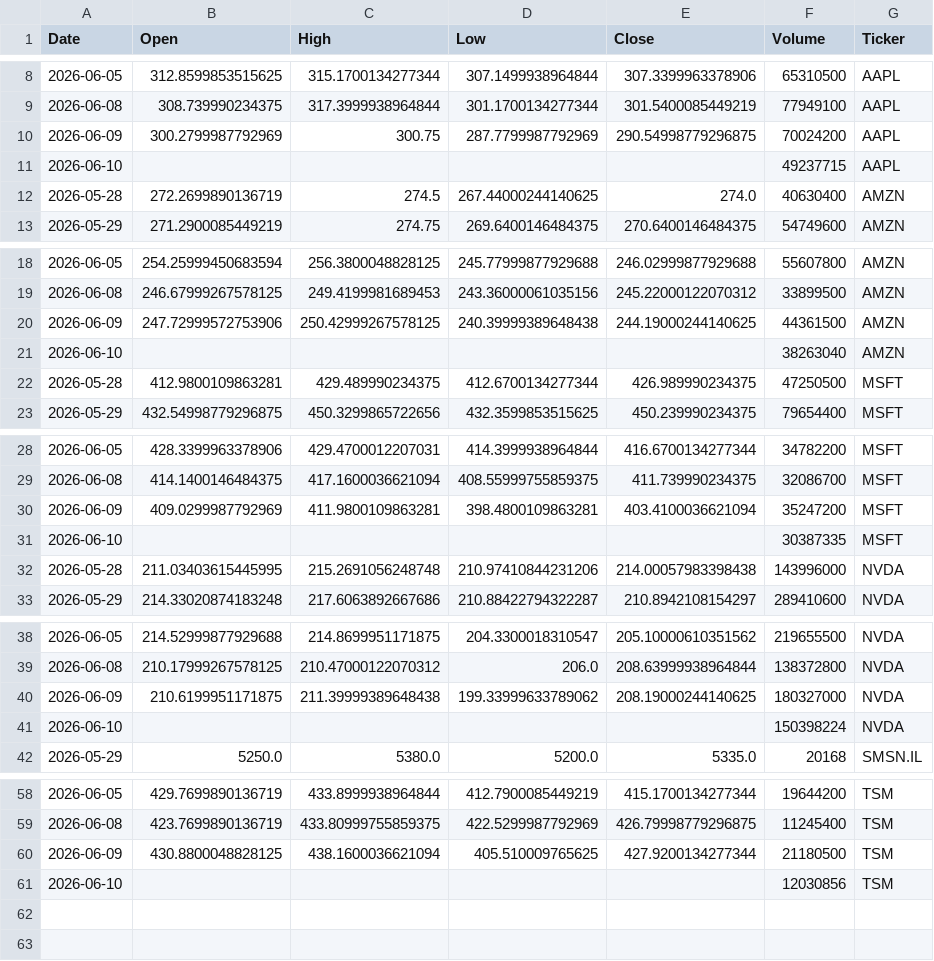
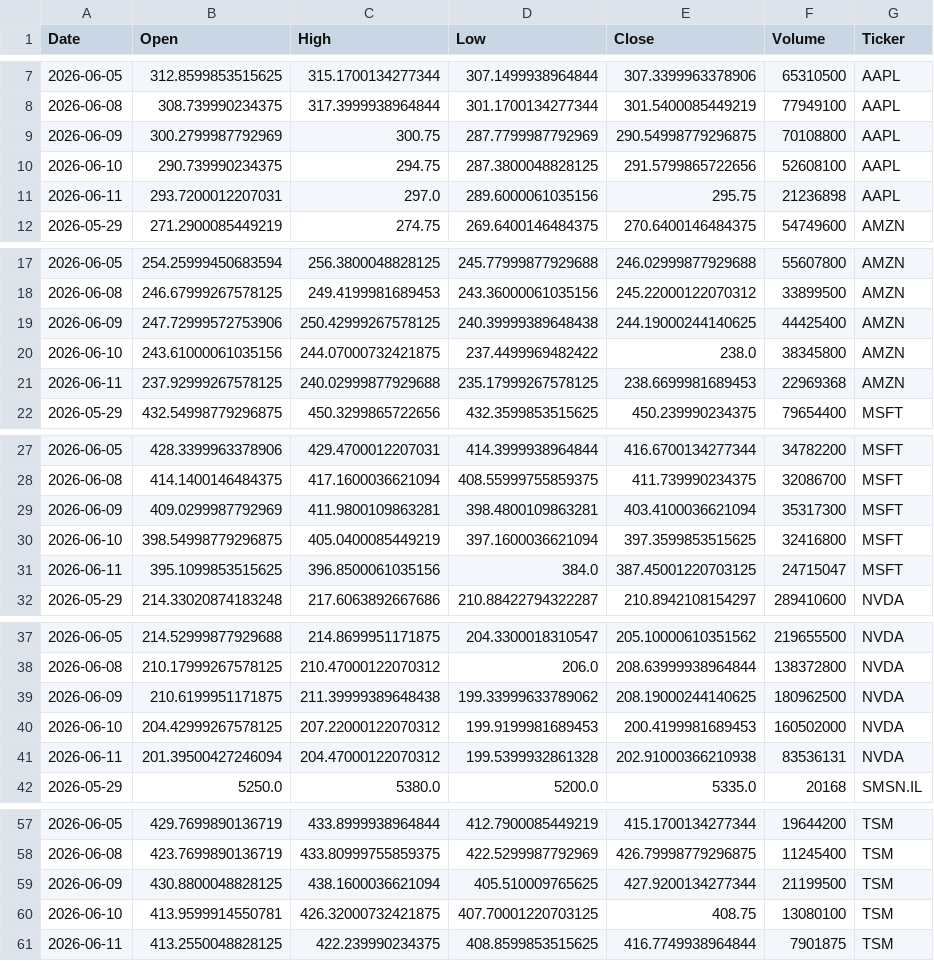
Before and after one commit to Jaedin-Rogers/Automated_Stock_Data_Pipeline, a CSV file: stock_data.csv, drawn as a sheet; only a part is shown, gaps mark what is left out; the diff covers the shown part only.

```diff
--- a/stock_data.csv
+++ b/stock_data.csv
@@ -9,5 +8,5 @@ Date,Open,High,Low,Close,Volume,Ticker
 2026-06-08,308.739990234375,317.3999938964844,301.1700134277344,301.5400085449219,77949100,AAPL
-2026-06-09,300.2799987792969,300.75,287.7799987792969,290.54998779296875,70024200,AAPL
-2026-06-10,,,,,49237715,AAPL
-2026-05-28,272.2699890136719,274.5,267.44000244140625,274.0,40630400,AMZN
+2026-06-09,300.2799987792969,300.75,287.7799987792969,290.54998779296875,70108800,AAPL
+2026-06-10,290.739990234375,294.75,287.3800048828125,291.5799865722656,52608100,AAPL
+2026-06-11,293.7200012207031,297.0,289.6000061035156,295.75,21236898,AAPL
 2026-05-29,271.2900085449219,274.75,269.6400146484375,270.6400146484375,54749600,AMZN
@@ -19,5 +18,5 @@ Date,Open,High,Low,Close,Volume,Ticker
 2026-06-08,246.67999267578125,249.4199981689453,243.36000061035156,245.22000122070312,33899500,AMZN
-2026-06-09,247.72999572753906,250.42999267578125,240.39999389648438,244.19000244140625,44361500,AMZN
-2026-06-10,,,,,38263040,AMZN
-2026-05-28,412.9800109863281,429.489990234375,412.6700134277344,426.989990234375,47250500,MSFT
+2026-06-09,247.72999572753906,250.42999267578125,240.39999389648438,244.19000244140625,44425400,AMZN
+2026-06-10,243.61000061035156,244.07000732421875,237.4499969482422,238.0,38345800,AMZN
+2026-06-11,237.92999267578125,240.02999877929688,235.17999267578125,238.6699981689453,22969368,AMZN
 2026-05-29,432.54998779296875,450.3299865722656,432.3599853515625,450.239990234375,79654400,MSFT
@@ -29,5 +28,5 @@ Date,Open,High,Low,Close,Volume,Ticker
 2026-06-08,414.1400146484375,417.1600036621094,408.55999755859375,411.739990234375,32086700,MSFT
-2026-06-09,409.0299987792969,411.9800109863281,398.4800109863281,403.4100036621094,35247200,MSFT
-2026-06-10,,,,,30387335,MSFT
-2026-05-28,211.03403615445995,215.2691056248748,210.97410844231206,214.00057983398438,143996000,NVDA
+2026-06-09,409.0299987792969,411.9800109863281,398.4800109863281,403.4100036621094,35317300,MSFT
+2026-06-10,398.54998779296875,405.0400085449219,397.1600036621094,397.3599853515625,32416800,MSFT
+2026-06-11,395.1099853515625,396.8500061035156,384.0,387.45001220703125,24715047,MSFT
 2026-05-29,214.33020874183248,217.6063892667686,210.88422794322287,210.8942108154297,289410600,NVDA
@@ -39,4 +38,5 @@ Date,Open,High,Low,Close,Volume,Ticker
 2026-06-08,210.17999267578125,210.47000122070312,206.0,208.63999938964844,138372800,NVDA
-2026-06-09,210.6199951171875,211.39999389648438,199.33999633789062,208.19000244140625,180327000,NVDA
-2026-06-10,,,,,150398224,NVDA
+2026-06-09,210.6199951171875,211.39999389648438,199.33999633789062,208.19000244140625,180962500,NVDA
+2026-06-10,204.42999267578125,207.22000122070312,199.9199981689453,200.4199981689453,160502000,NVDA
+2026-06-11,201.39500427246094,204.47000122070312,199.5399932861328,202.91000366210938,83536131,NVDA
 2026-05-29,5250.0,5380.0,5200.0,5335.0,20168,SMSN.IL
@@ -59,3 +58,4 @@ Date,Open,High,Low,Close,Volume,Ticker
 2026-06-08,423.7699890136719,433.80999755859375,422.5299987792969,426.79998779296875,11245400,TSM
-2026-06-09,430.8800048828125,438.1600036621094,405.510009765625,427.9200134277344,21180500,TSM
-2026-06-10,,,,,12030856,TSM
+2026-06-09,430.8800048828125,438.1600036621094,405.510009765625,427.9200134277344,21199500,TSM
+2026-06-10,413.9599914550781,426.32000732421875,407.70001220703125,408.75,13080100,TSM
+2026-06-11,413.2550048828125,422.239990234375,408.8599853515625,416.7749938964844,7901875,TSM
```
Also changed, not shown: 2 removed rows and 3 edited cells elsewhere in this file.
